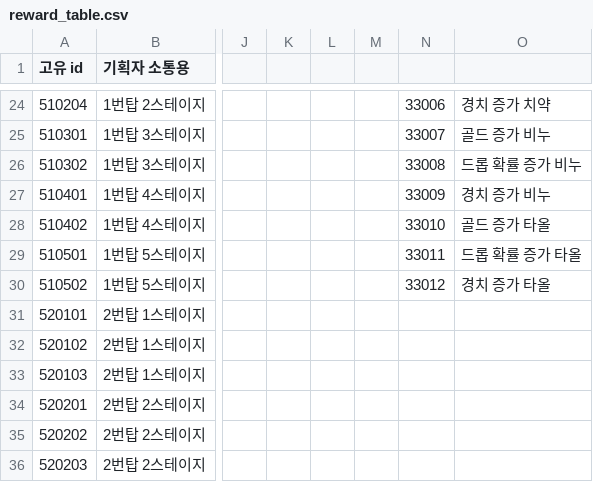
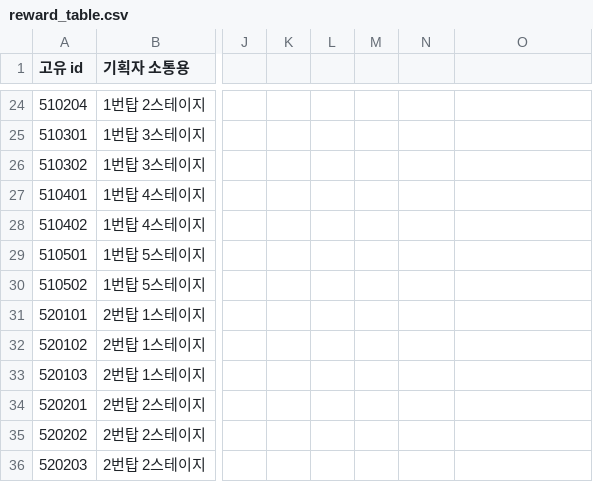
Before and after one commit to tailsClean/TailsCleaner, a CSV file: Assets/00.Resources/Resources/Data/CSV/stage/reward_table.csv, drawn as a sheet; only a part is shown, gaps mark what is left out; the diff covers the shown part only; the diff names each change by its address in the sheet, - before the commit and + after, or states it on an @@ line.

```diff
--- a/Assets/00.Resources/Resources/Data/CSV/stage/reward_table.csv
+++ b/Assets/00.Resources/Resources/Data/CSV/stage/reward_table.csv
-N24: 33006
+N24: (empty)
-O24: 경치 증가 치약
+O24: (empty)
-N25: 33007
+N25: (empty)
-O25: 골드 증가 비누
+O25: (empty)
-N26: 33008
+N26: (empty)
-O26: 드롭 확률 증가 비누
+O26: (empty)
-N27: 33009
+N27: (empty)
-O27: 경치 증가 비누
+O27: (empty)
-N28: 33010
+N28: (empty)
-O28: 골드 증가 타올
+O28: (empty)
-N29: 33011
+N29: (empty)
-O29: 드롭 확률 증가 타올
+O29: (empty)
-N30: 33012
+N30: (empty)
-O30: 경치 증가 타올
+O30: (empty)
```
Also changed, not shown: 32 edited cells elsewhere in this file, 39 other files.
